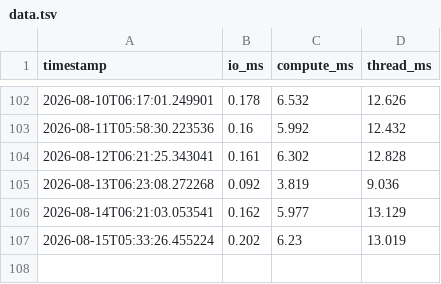
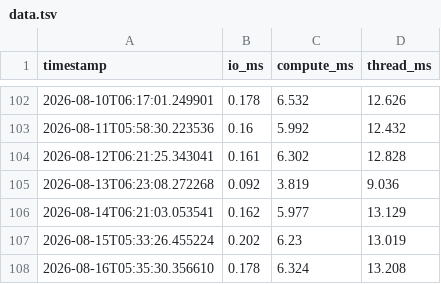
Before and after one commit to SKalt/gheartbeat, a TSV file: data.tsv, drawn as a sheet; only a part is shown, gaps mark what is left out.

```diff
--- a/data.tsv
+++ b/data.tsv
@@ -107 +107,2 @@ timestamp	io_ms	compute_ms	thread_ms
 2026-08-15T05:33:26.455224	0.202	6.23	13.019
+2026-08-16T05:35:30.356610	0.178	6.324	13.208
```
